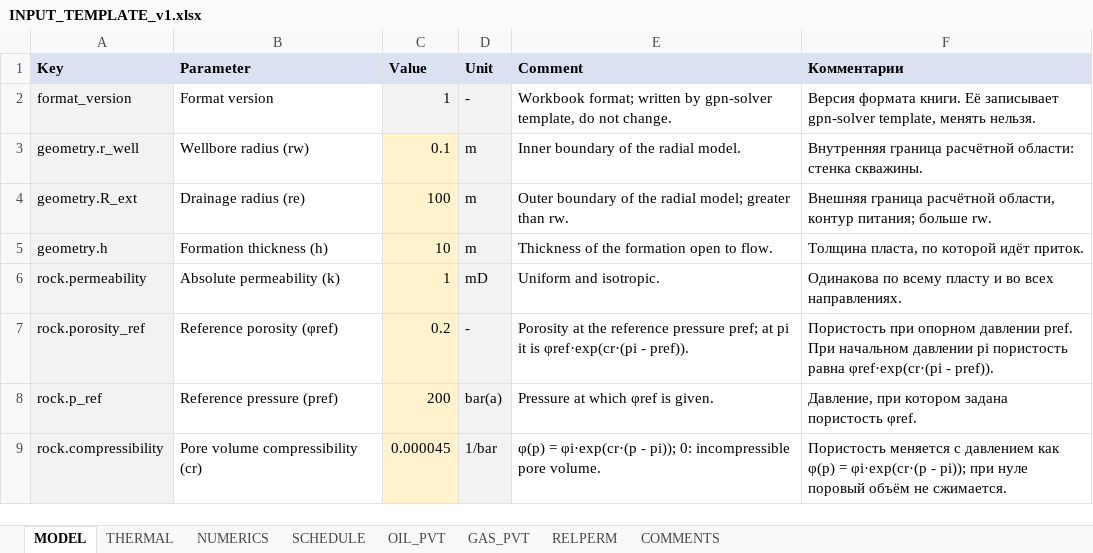
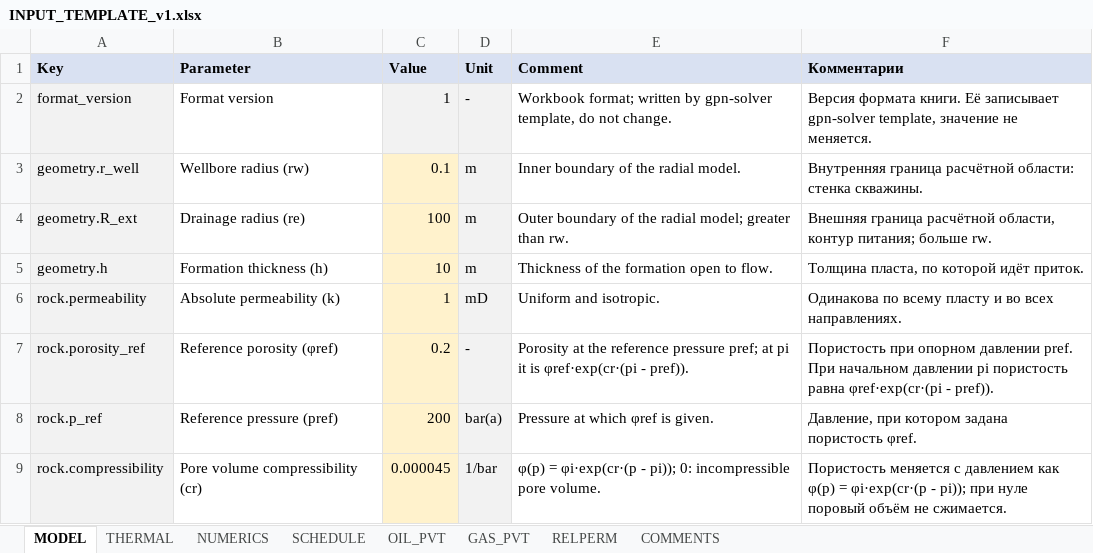
Before and after one commit to ArturSalamatin/Oil_Gas, an Excel workbook: numerical_solver/configs/INPUT_TEMPLATE_v1.xlsx, sheet MODEL, drawn as a sheet; only a part is shown; values as stored, in another font and other column widths than the file's, no borders; the diff names each change by its address in the sheet, - before the commit and + after, or states it on an @@ line.

Commit message:
fix: FEAT-033 — русские комментарии книги в описательной форме, без повелительного наклонения

```diff
--- a/numerical_solver/configs/INPUT_TEMPLATE_v1.xlsx (sheet MODEL)
+++ b/numerical_solver/configs/INPUT_TEMPLATE_v1.xlsx (sheet MODEL)
-F2 (Комментарии): …gpn-solver template, менять нельзя.
+F2 (Комментарии): …gpn-solver template, значение не меняется.
```
Also changed, not shown: sheet COMMENTS, sheet THERMAL, 4 other files.
